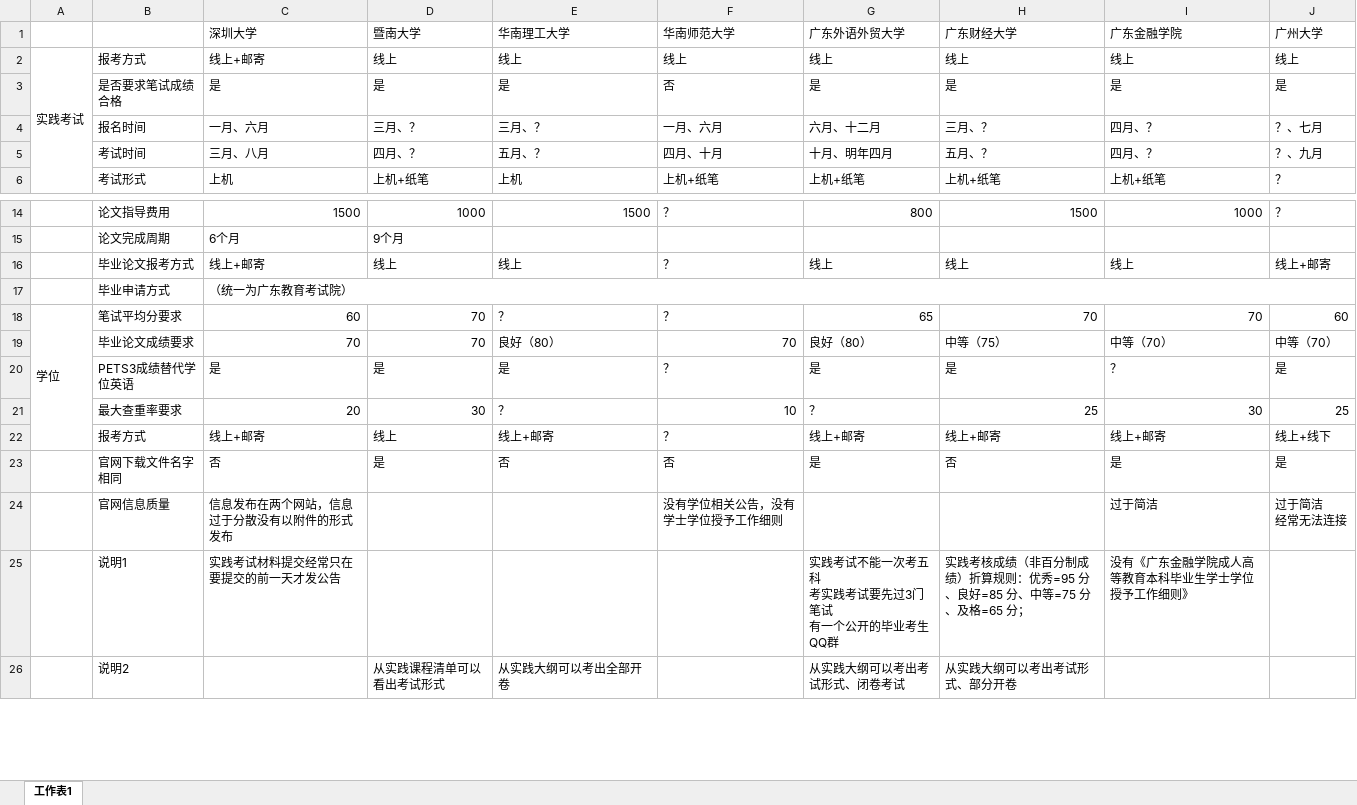
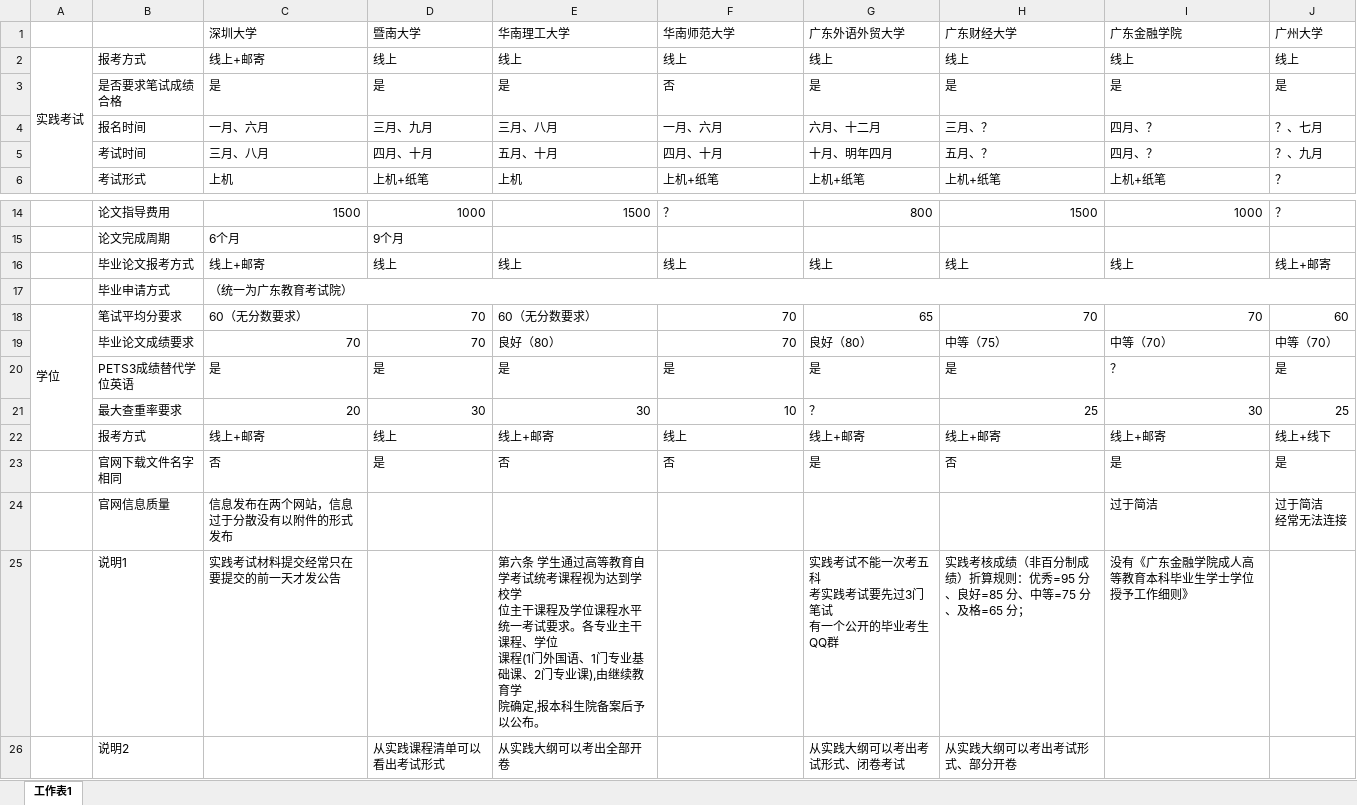
Before and after one commit to Byvm815/080901-self-study-exam, an Excel workbook: 自考本科/承办主考学校/主考学校对比.xlsx, sheet 工作表1, drawn as a sheet; only a part is shown, gaps mark what is left out; values as stored, in another font and other column widths than the file's, no cell formats; ↵ is a line break in a cell; the diff names each change by its address in the sheet, - before the commit and + after, or states it on an @@ line.

Commit message:
Update 主考学校对比.xlsx

```diff
--- a/自考本科/承办主考学校/主考学校对比.xlsx (sheet 工作表1)
+++ b/自考本科/承办主考学校/主考学校对比.xlsx (sheet 工作表1)
-D4 (暨南大学): 三月、？
+D4 (暨南大学): 三月、九月
-E4 (华南理工大学): 三月、？
+E4 (华南理工大学): 三月、八月
-D5 (暨南大学): 四月、？
+D5 (暨南大学): 四月、十月
-E5 (华南理工大学): 五月、？
+E5 (华南理工大学): 五月、十月
-F16 (华南师范大学): ？
+F16 (华南师范大学): 线上
-C18 (深圳大学): 60
+C18 (深圳大学): 60（无分数要求）
-E18 (华南理工大学): ？
+E18 (华南理工大学): 60（无分数要求）
-F18 (华南师范大学): ？
+F18 (华南师范大学): 70
-F20 (华南师范大学): ？
+F20 (华南师范大学): 是
-E21 (华南理工大学): ？
+E21 (华南理工大学): 30
-F22 (华南师范大学): ？
+F22 (华南师范大学): 线上
-F24 (华南师范大学): 没有学位相关公告，没有学士学位授予工作细则
+F24 (华南师范大学): (empty)
-E25 (华南理工大学): (empty)
+E25 (华南理工大学): 第六条 学生通过高等教育自学考试统考课程视为达到学校学 ↵ 位主干课程及学位课程水平统一考试要求。各专业主干课程、学位 ↵ 课程(1门外国语、1门专业基础课、2门专业课),由继续教育学 ↵ 院确定,报本科生院备案后予以公布。
```
Also changed, not shown: cell formats.
